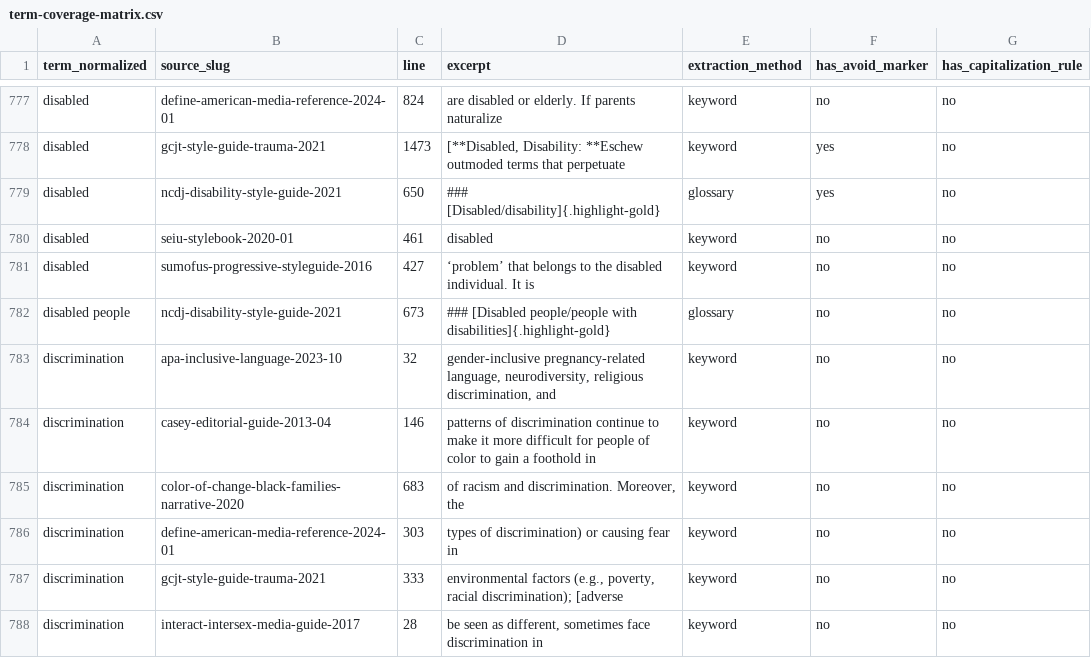
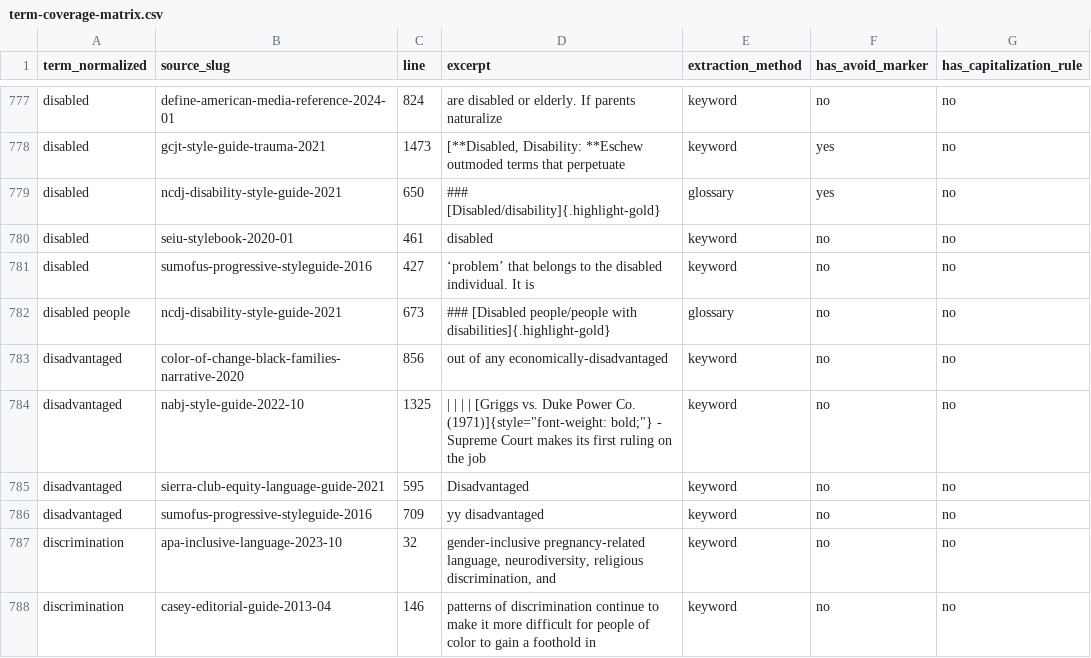
Before and after one commit to jordankrueger/equity-language-commons, a CSV file: notes/term-coverage-matrix.csv, drawn as a sheet; only a part is shown, gaps mark what is left out; the shorter side is filled out with more unchanged rows.

```diff
--- a/notes/term-coverage-matrix.csv
+++ b/notes/term-coverage-matrix.csv
@@ -782,2 +782,6 @@ disabled,sumofus-progressive-styleguide-2016,427,‘problem’ that belongs to t
 disabled people,ncdj-disability-style-guide-2021,673,### [Disabled people/people with disabilities]{.highlight-gold},glossary,no,no
+disadvantaged,color-of-change-black-families-narrative-2020,856,out of any economically-disadvantaged,keyword,no,no
+disadvantaged,nabj-style-guide-2022-10,1325,"| | | | [Griggs vs. Duke Power Co. (1971)]{style=""font-weight: bold;""} - Supreme Court makes its first ruling on the job",keyword,no,no
+disadvantaged,sierra-club-equity-language-guide-2021,595,Disadvantaged,keyword,no,no
+disadvantaged,sumofus-progressive-styleguide-2016,709,yy disadvantaged,keyword,no,no
 discrimination,apa-inclusive-language-2023-10,32,"gender-inclusive pregnancy-related language, neurodiversity, religious discrimination, and",keyword,no,no
```
Also changed, not shown: 9 other files.
